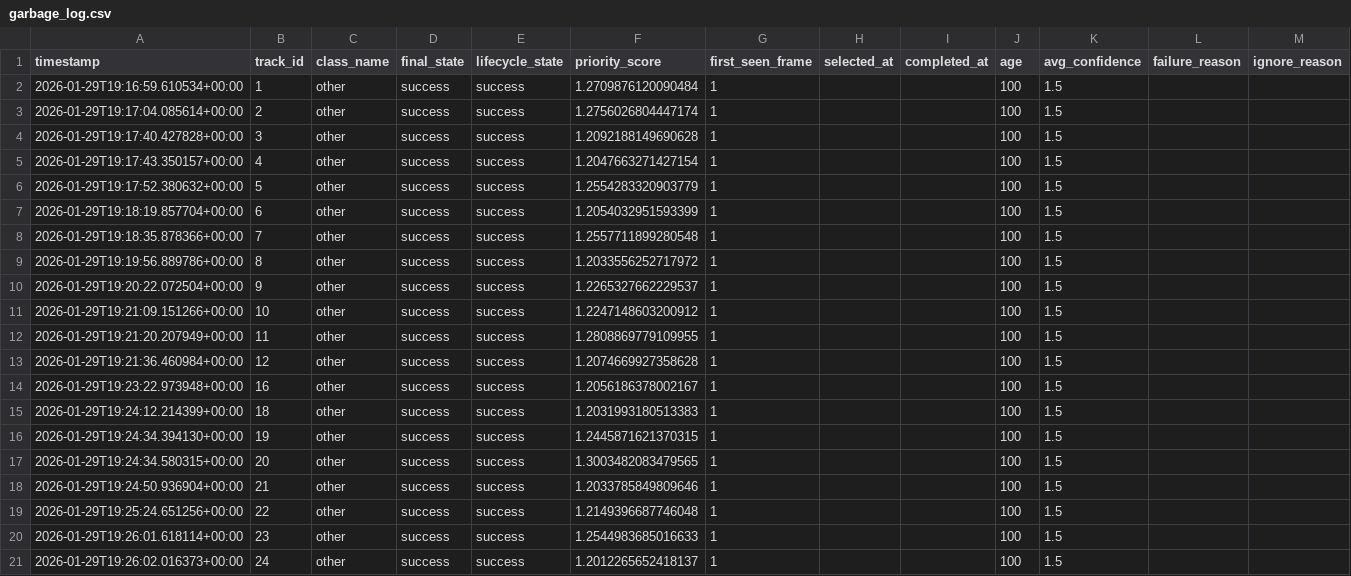
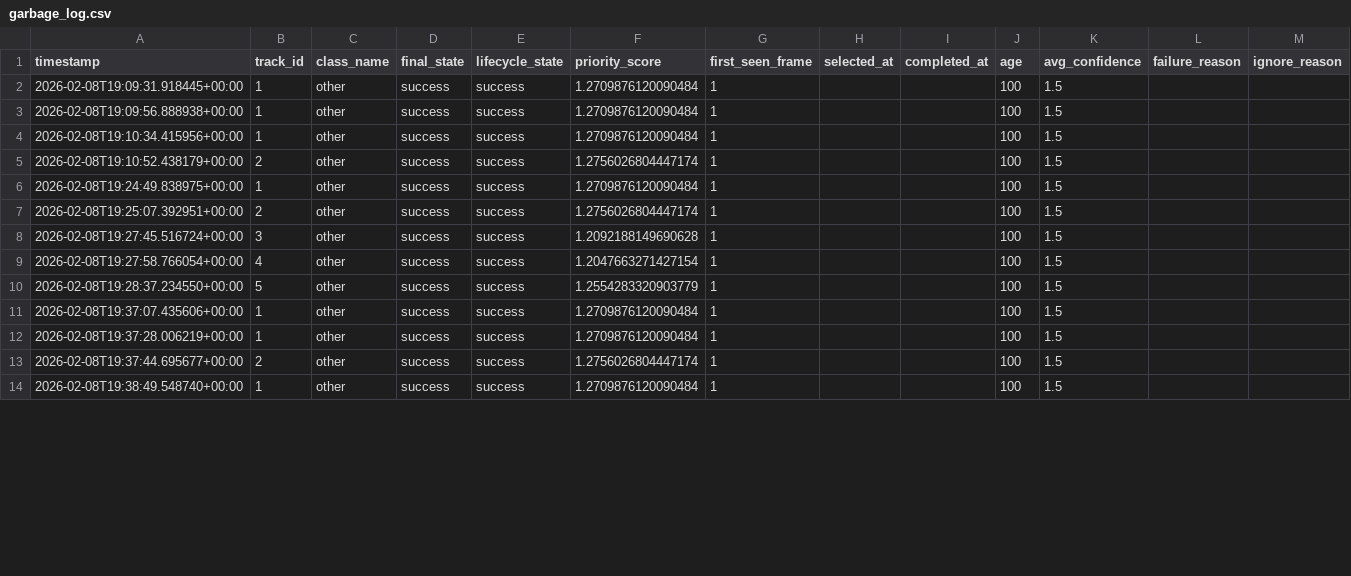
Before and after one commit to Monika212121/Resume-Projects, a CSV file: P1_Fish_And_Fly/artifacts/logs/garbage_log.csv, drawn as a sheet; only a part is shown; the diff covers the shown part only.

```diff
--- a/P1_Fish_And_Fly/artifacts/logs/garbage_log.csv
+++ b/P1_Fish_And_Fly/artifacts/logs/garbage_log.csv
@@ -1,21 +1,14 @@
 timestamp,track_id,class_name,final_state,lifecycle_state,priority_score,first_seen_frame,selected_at,completed_at,age,avg_confidence,failure_reason,ignore_reason
-2026-01-29T19:16:59.610534+00:00,1,other,success,success,1.2709876120090484,1,,,100,1.5,,
-2026-01-29T19:17:04.085614+00:00,2,other,success,success,1.2756026804447174,1,,,100,1.5,,
-2026-01-29T19:17:40.427828+00:00,3,other,success,success,1.2092188149690628,1,,,100,1.5,,
-2026-01-29T19:17:43.350157+00:00,4,other,success,success,1.2047663271427154,1,,,100,1.5,,
-2026-01-29T19:17:52.380632+00:00,5,other,success,success,1.2554283320903779,1,,,100,1.5,,
-2026-01-29T19:18:19.857704+00:00,6,other,success,success,1.2054032951593399,1,,,100,1.5,,
-2026-01-29T19:18:35.878366+00:00,7,other,success,success,1.2557711899280548,1,,,100,1.5,,
-2026-01-29T19:19:56.889786+00:00,8,other,success,success,1.2033556252717972,1,,,100,1.5,,
-2026-01-29T19:20:22.072504+00:00,9,other,success,success,1.2265327662229537,1,,,100,1.5,,
-2026-01-29T19:21:09.151266+00:00,10,other,success,success,1.2247148603200912,1,,,100,1.5,,
-2026-01-29T19:21:20.207949+00:00,11,other,success,success,1.2808869779109955,1,,,100,1.5,,
-2026-01-29T19:21:36.460984+00:00,12,other,success,success,1.2074669927358628,1,,,100,1.5,,
-2026-01-29T19:23:22.973948+00:00,16,other,success,success,1.2056186378002167,1,,,100,1.5,,
-2026-01-29T19:24:12.214399+00:00,18,other,success,success,1.2031993180513383,1,,,100,1.5,,
-2026-01-29T19:24:34.394130+00:00,19,other,success,success,1.2445871621370315,1,,,100,1.5,,
-2026-01-29T19:24:34.580315+00:00,20,other,success,success,1.3003482083479565,1,,,100,1.5,,
-2026-01-29T19:24:50.936904+00:00,21,other,success,success,1.2033785849809646,1,,,100,1.5,,
-2026-01-29T19:25:24.651256+00:00,22,other,success,success,1.2149396687746048,1,,,100,1.5,,
-2026-01-29T19:26:01.618114+00:00,23,other,success,success,1.2544983685016633,1,,,100,1.5,,
-2026-01-29T19:26:02.016373+00:00,24,other,success,success,1.2012265652418137,1,,,100,1.5,,
+2026-02-08T19:09:31.918445+00:00,1,other,success,success,1.2709876120090484,1,,,100,1.5,,
+2026-02-08T19:09:56.888938+00:00,1,other,success,success,1.2709876120090484,1,,,100,1.5,,
+2026-02-08T19:10:34.415956+00:00,1,other,success,success,1.2709876120090484,1,,,100,1.5,,
+2026-02-08T19:10:52.438179+00:00,2,other,success,success,1.2756026804447174,1,,,100,1.5,,
+2026-02-08T19:24:49.838975+00:00,1,other,success,success,1.2709876120090484,1,,,100,1.5,,
+2026-02-08T19:25:07.392951+00:00,2,other,success,success,1.2756026804447174,1,,,100,1.5,,
+2026-02-08T19:27:45.516724+00:00,3,other,success,success,1.2092188149690628,1,,,100,1.5,,
+2026-02-08T19:27:58.766054+00:00,4,other,success,success,1.2047663271427154,1,,,100,1.5,,
+2026-02-08T19:28:37.234550+00:00,5,other,success,success,1.2554283320903779,1,,,100,1.5,,
+2026-02-08T19:37:07.435606+00:00,1,other,success,success,1.2709876120090484,1,,,100,1.5,,
+2026-02-08T19:37:28.006219+00:00,1,other,success,success,1.2709876120090484,1,,,100,1.5,,
+2026-02-08T19:37:44.695677+00:00,2,other,success,success,1.2756026804447174,1,,,100,1.5,,
+2026-02-08T19:38:49.548740+00:00,1,other,success,success,1.2709876120090484,1,,,100,1.5,,
```
Also changed, not shown: 3 removed rows and 3 edited cells elsewhere in this file, 31 other files.
